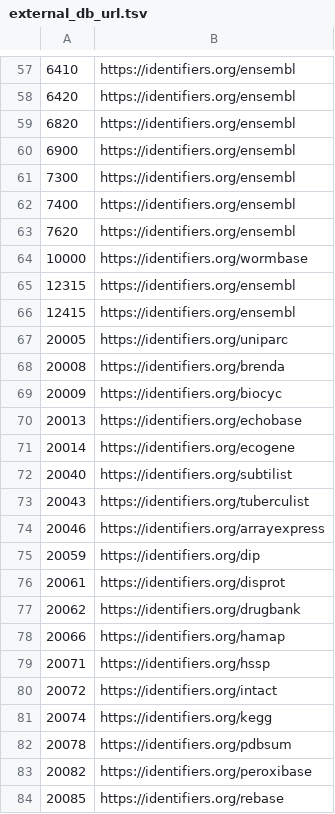
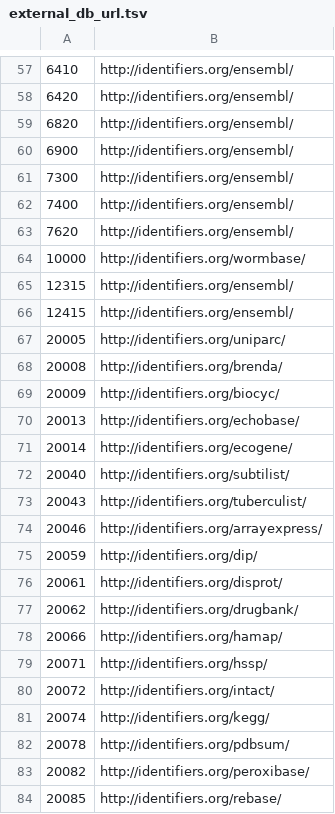
Before and after one commit to sh-ikeda/ensembl_rdf, a TSV file: external_db_url.tsv, drawn as a sheet; only a part is shown, gaps mark what is left out; the diff covers the shown part only.

```diff
--- a/external_db_url.tsv
+++ b/external_db_url.tsv
@@ -57,28 +57,28 @@
-6410	https://identifiers.org/ensembl
-6420	https://identifiers.org/ensembl
-6820	https://identifiers.org/ensembl
-6900	https://identifiers.org/ensembl
-7300	https://identifiers.org/ensembl
-7400	https://identifiers.org/ensembl
-7620	https://identifiers.org/ensembl
-10000	https://identifiers.org/wormbase
-12315	https://identifiers.org/ensembl
-12415	https://identifiers.org/ensembl
-20005	https://identifiers.org/uniparc
-20008	https://identifiers.org/brenda
-20009	https://identifiers.org/biocyc
-20013	https://identifiers.org/echobase
-20014	https://identifiers.org/ecogene
-20040	https://identifiers.org/subtilist
-20043	https://identifiers.org/tuberculist
-20046	https://identifiers.org/arrayexpress
-20059	https://identifiers.org/dip
-20061	https://identifiers.org/disprot
-20062	https://identifiers.org/drugbank
-20066	https://identifiers.org/hamap
-20071	https://identifiers.org/hssp
-20072	https://identifiers.org/intact
-20074	https://identifiers.org/kegg
-20078	https://identifiers.org/pdbsum
-20082	https://identifiers.org/peroxibase
-20085	https://identifiers.org/rebase
+6410	http://identifiers.org/ensembl/
+6420	http://identifiers.org/ensembl/
+6820	http://identifiers.org/ensembl/
+6900	http://identifiers.org/ensembl/
+7300	http://identifiers.org/ensembl/
+7400	http://identifiers.org/ensembl/
+7620	http://identifiers.org/ensembl/
+10000	http://identifiers.org/wormbase/
+12315	http://identifiers.org/ensembl/
+12415	http://identifiers.org/ensembl/
+20005	http://identifiers.org/uniparc/
+20008	http://identifiers.org/brenda/
+20009	http://identifiers.org/biocyc/
+20013	http://identifiers.org/echobase/
+20014	http://identifiers.org/ecogene/
+20040	http://identifiers.org/subtilist/
+20043	http://identifiers.org/tuberculist/
+20046	http://identifiers.org/arrayexpress/
+20059	http://identifiers.org/dip/
+20061	http://identifiers.org/disprot/
+20062	http://identifiers.org/drugbank/
+20066	http://identifiers.org/hamap/
+20071	http://identifiers.org/hssp/
+20072	http://identifiers.org/intact/
+20074	http://identifiers.org/kegg/
+20078	http://identifiers.org/pdbsum/
+20082	http://identifiers.org/peroxibase/
+20085	http://identifiers.org/rebase/
```
Also changed, not shown: 126 edited cells elsewhere in this file.
